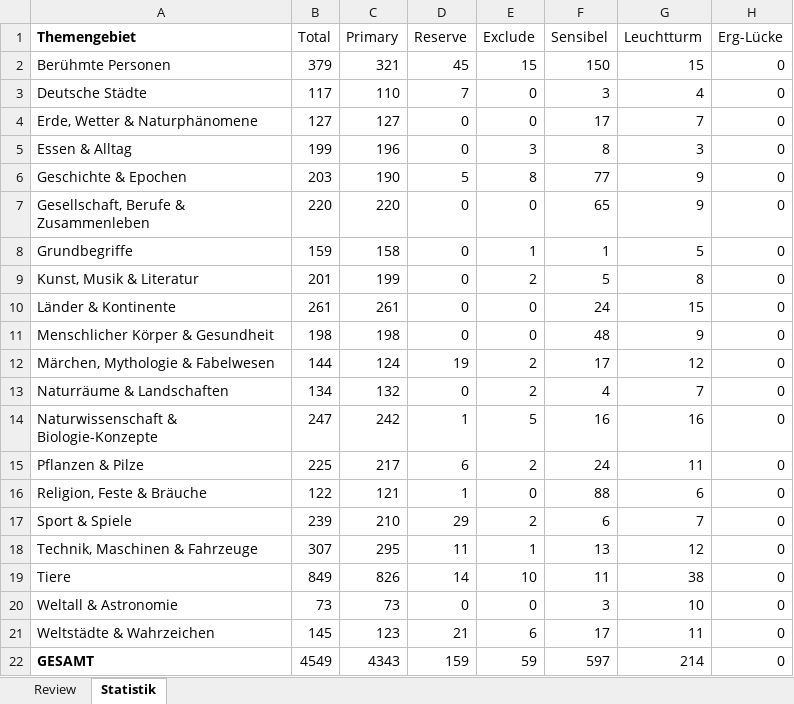
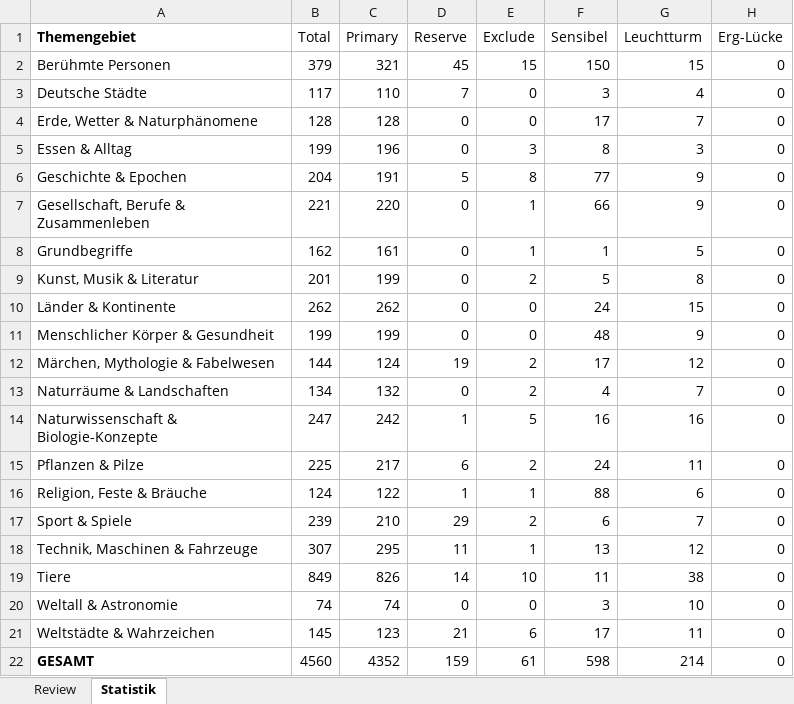
Before and after one commit to Vorlesefreund/wissensfreund, an Excel workbook: catalog_review_master.xlsx, sheet Statistik, drawn as a sheet; values as stored, in another font and other column widths than the file's, no borders; the diff names each change by its address in the sheet, - before the commit and + after, or states it on an @@ line.

```diff
--- a/catalog_review_master.xlsx (sheet Statistik)
+++ b/catalog_review_master.xlsx (sheet Statistik)
-B4 (Total): 127
+B4 (Total): 128
-C4 (Primary): 127
+C4 (Primary): 128
-B6 (Total): 203
+B6 (Total): 204
-C6 (Primary): 190
+C6 (Primary): 191
-B7 (Total): 220
+B7 (Total): 221
-E7 (Exclude): 0
+E7 (Exclude): 1
-F7 (Sensibel): 65
+F7 (Sensibel): 66
-B8 (Total): 159
+B8 (Total): 162
-C8 (Primary): 158
+C8 (Primary): 161
-B10 (Total): 261
+B10 (Total): 262
-C10 (Primary): 261
+C10 (Primary): 262
-B11 (Total): 198
+B11 (Total): 199
-C11 (Primary): 198
+C11 (Primary): 199
-B16 (Total): 122
+B16 (Total): 124
-C16 (Primary): 121
+C16 (Primary): 122
-E16 (Exclude): 0
+E16 (Exclude): 1
-B20 (Total): 73
+B20 (Total): 74
-C20 (Primary): 73
+C20 (Primary): 74
-B22 (Total): 4549
+B22 (Total): 4560
-C22 (Primary): 4343
+C22 (Primary): 4352
-E22 (Exclude): 59
+E22 (Exclude): 61
-F22 (Sensibel): 597
+F22 (Sensibel): 598
```
Also changed, not shown: sheet Review, 5 other files.
